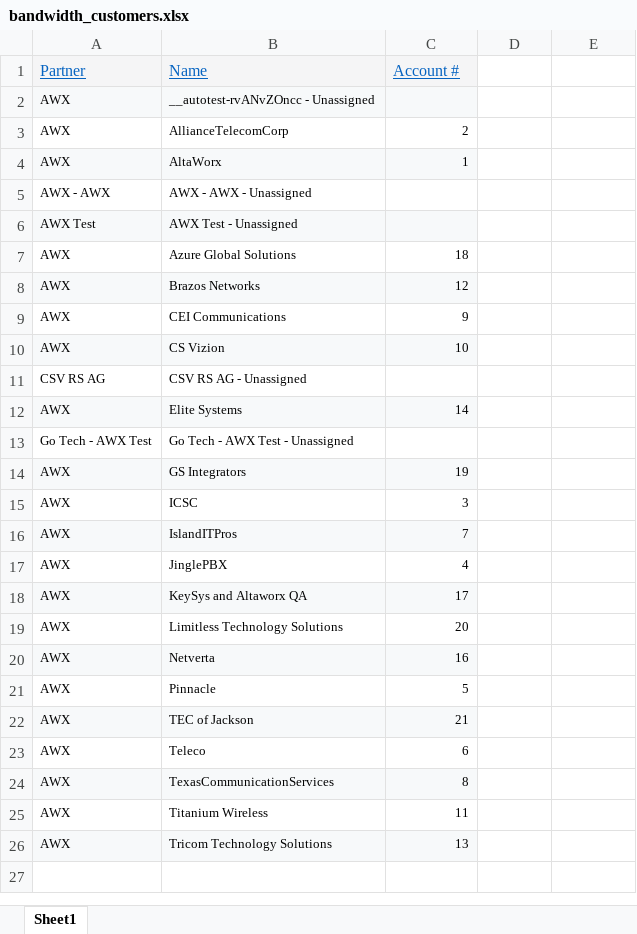
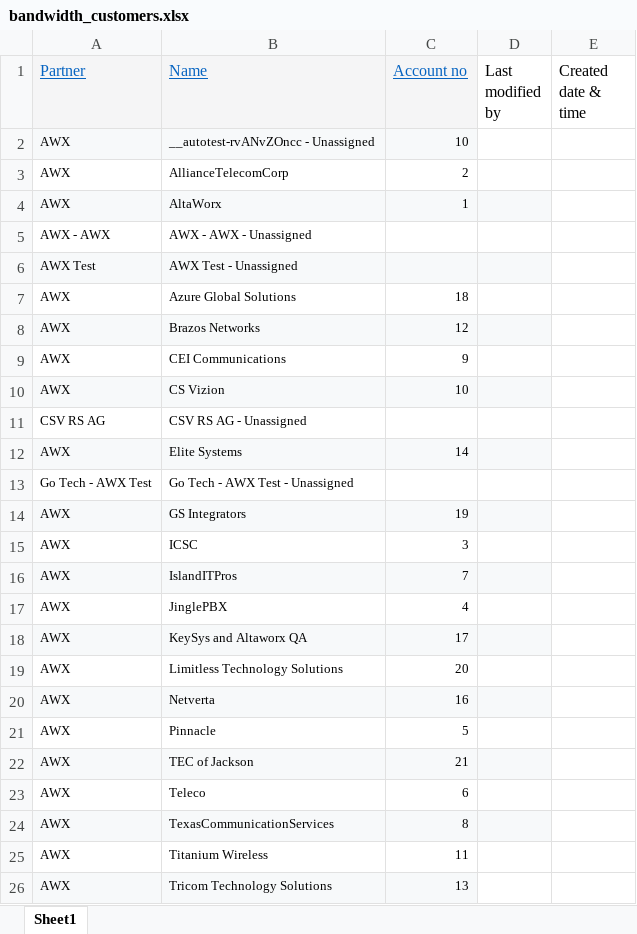
Before and after one commit to Jareentaj-Syed/AMOP_UI, an Excel workbook: public/bandwidth_customers.xlsx, sheet Sheet1, drawn as a sheet; values as stored, in another font and other column widths than the file's, no borders; the diff names each change by its address in the sheet, - before the commit and + after, or states it on an @@ line.

```diff
--- a/public/bandwidth_customers.xlsx (sheet Sheet1)
+++ b/public/bandwidth_customers.xlsx (sheet Sheet1)
-C1: Account #
+C1: Account no
-D1: (empty)
+D1: Last modified by
-E1: (empty)
+E1: Created date & time
-C2 (Account no): (empty)
+C2 (Account no): 10
-D4 fill: none
+D4 fill: #F7F9FA
-D6 fill: none
+D6 fill: #F7F9FA
-D8 fill: none
+D8 fill: #F7F9FA
-D10 fill: none
+D10 fill: #F7F9FA
-D12 fill: none
+D12 fill: #F7F9FA
-D14 fill: none
+D14 fill: #F7F9FA
-D16 fill: none
+D16 fill: #F7F9FA
-D18 fill: none
+D18 fill: #F7F9FA
-D20 fill: none
+D20 fill: #F7F9FA
-D22 fill: none
+D22 fill: #F7F9FA
-D24 fill: none
+D24 fill: #F7F9FA
```
Also changed, not shown: public/e911_customers.xlsx, public/netsapiens_customers.xlsx, 8 other files.
